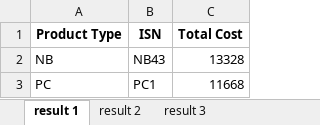
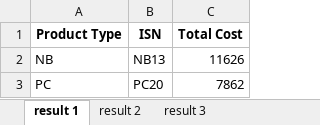
Before and after one commit to GallonShih/pytest-practice, an Excel workbook: result.xlsx, sheet result 1, drawn as a sheet; values as stored, in another font and other column widths than the file's, no borders; the diff names each change by its address in the sheet, - before the commit and + after, or states it on an @@ line.

```diff
--- a/result.xlsx (sheet result 1)
+++ b/result.xlsx (sheet result 1)
-B2 (ISN): NB43
+B2 (ISN): NB13
-C2 (Total Cost): 13328
+C2 (Total Cost): 11626
-B3 (ISN): PC1
+B3 (ISN): PC20
-C3 (Total Cost): 11668
+C3 (Total Cost): 7862
```
Also changed, not shown: sheet result 3, sheet result 2, 3 other files.
